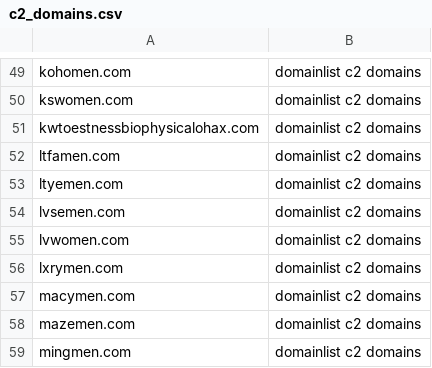
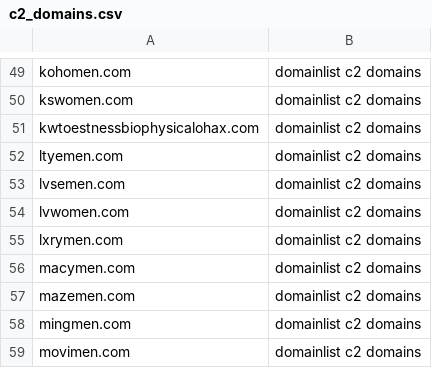
Before and after one commit to sinjukukawataro/20180511, a CSV file: c2_domains.csv, drawn as a sheet; only a part is shown, gaps mark what is left out; the shorter side is filled out with more unchanged rows; the diff names each change by its address in the sheet, - before the commit and + after, or states it on an @@ line.

Commit message:
update_20190329_060255

```diff
--- a/c2_domains.csv
+++ b/c2_domains.csv
-row 52: ltfamen.com | domainlist c2 domains
```
